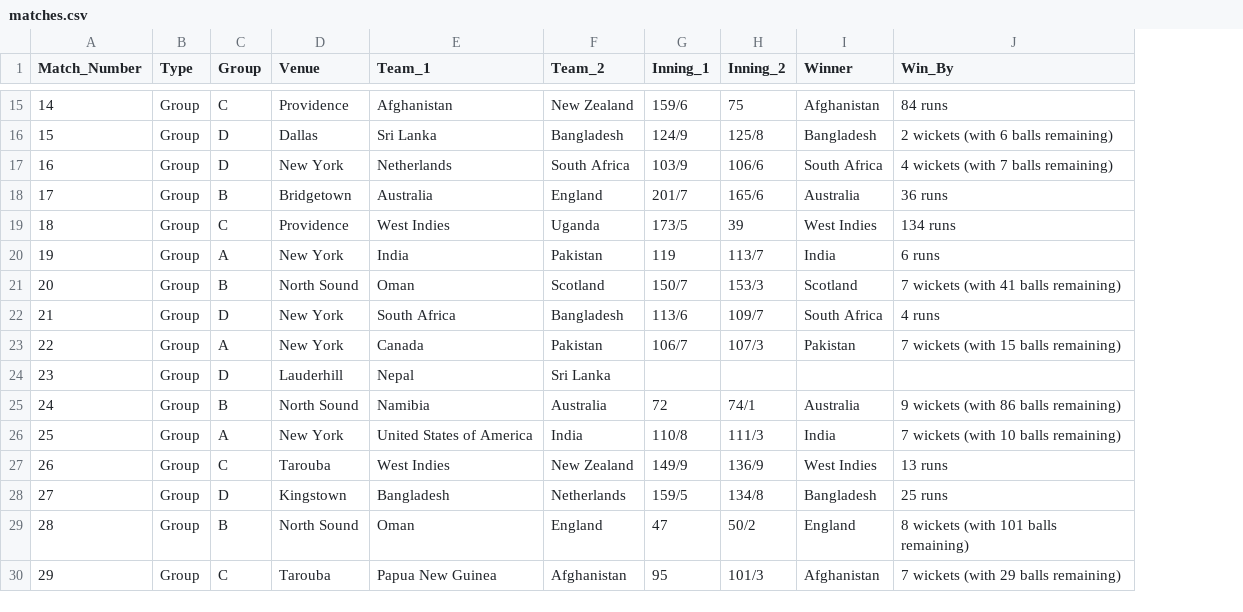
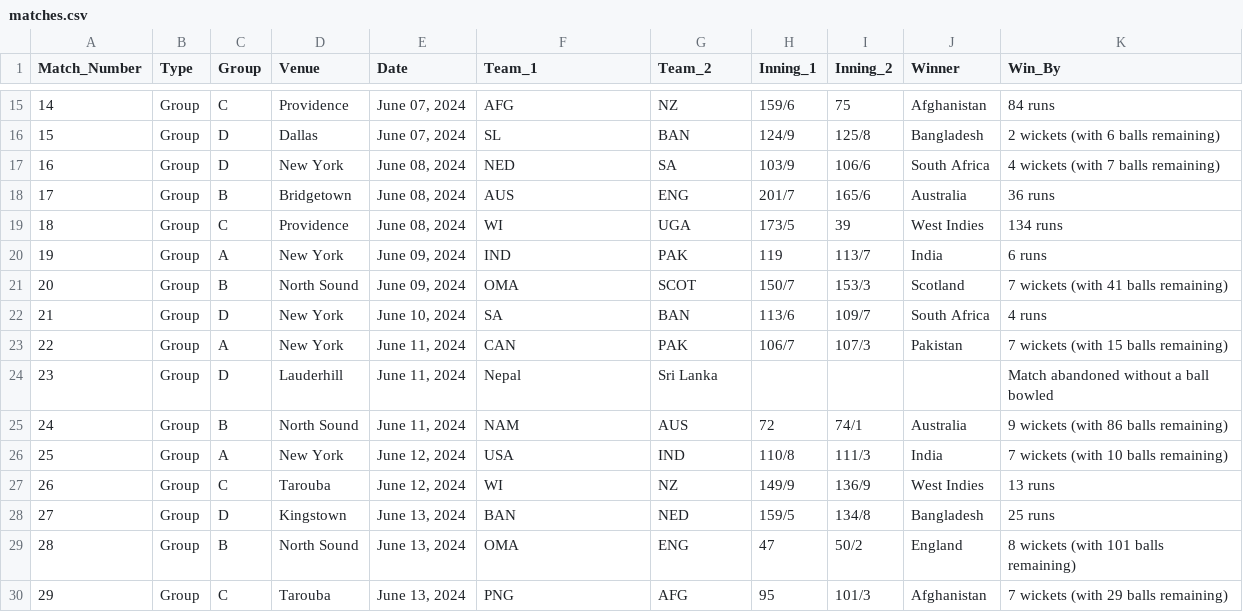
Before and after one commit to Dulina-Perera/Cricket-Data-Analysis, a CSV file: matches.csv, drawn as a sheet; only a part is shown, gaps mark what is left out; addresses are those after the commit; the diff covers the shown part only; the diff names each change by its address in the sheet, - before the commit and + after, or states it on an @@ line.

Commit message:
Basic match details extraction complete!

```diff
--- a/matches.csv
+++ b/matches.csv
+column E (Date), rows 15-30: June 07, 2024 | June 07, 2024 | June 08, 2024 | June 08, 2024 | June 08, 2024 | June 09, 2024 | June 09, 2024 | June 10, 2024 | June 11, 2024 | June 11, 2024 | June 11, 2024 | June 12, 2024 | June 12, 2024 | June 13, 2024 | June 13, 2024 | June 13, 2024
-F15 (Team_1): Afghanistan
+F15 (Team_1): AFG
-G15 (Team_2): New Zealand
+G15 (Team_2): NZ
-F16 (Team_1): Sri Lanka
+F16 (Team_1): SL
-G16 (Team_2): Bangladesh
+G16 (Team_2): BAN
-F17 (Team_1): Netherlands
+F17 (Team_1): NED
-G17 (Team_2): South Africa
+G17 (Team_2): SA
-F18 (Team_1): Australia
+F18 (Team_1): AUS
-G18 (Team_2): England
+G18 (Team_2): ENG
-F19 (Team_1): West Indies
+F19 (Team_1): WI
-G19 (Team_2): Uganda
+G19 (Team_2): UGA
-F20 (Team_1): India
+F20 (Team_1): IND
-G20 (Team_2): Pakistan
+G20 (Team_2): PAK
-F21 (Team_1): Oman
+F21 (Team_1): OMA
-G21 (Team_2): Scotland
+G21 (Team_2): SCOT
-F22 (Team_1): South Africa
+F22 (Team_1): SA
-G22 (Team_2): Bangladesh
+G22 (Team_2): BAN
-F23 (Team_1): Canada
+F23 (Team_1): CAN
-G23 (Team_2): Pakistan
+G23 (Team_2): PAK
-K24 (Win_By): (empty)
+K24 (Win_By): Match abandoned without a ball bowled
-F25 (Team_1): Namibia
+F25 (Team_1): NAM
-G25 (Team_2): Australia
+G25 (Team_2): AUS
-F26 (Team_1): United States of America
+F26 (Team_1): USA
-G26 (Team_2): India
+G26 (Team_2): IND
-F27 (Team_1): West Indies
+F27 (Team_1): WI
-G27 (Team_2): New Zealand
+G27 (Team_2): NZ
-F28 (Team_1): Bangladesh
+F28 (Team_1): BAN
-G28 (Team_2): Netherlands
+G28 (Team_2): NED
-F29 (Team_1): Oman
+F29 (Team_1): OMA
-G29 (Team_2): England
+G29 (Team_2): ENG
-F30 (Team_1): Papua New Guinea
+F30 (Team_1): PNG
-G30 (Team_2): Afghanistan
+G30 (Team_2): AFG
```
Also changed, not shown: 82 edited cells elsewhere in this file, 6 other files.
